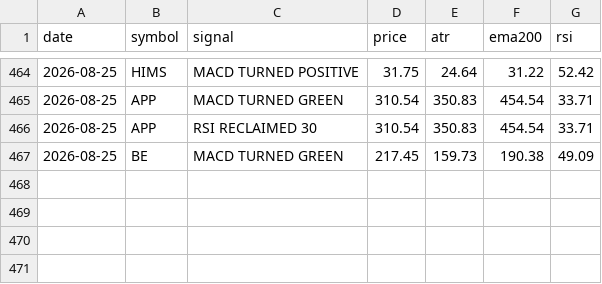
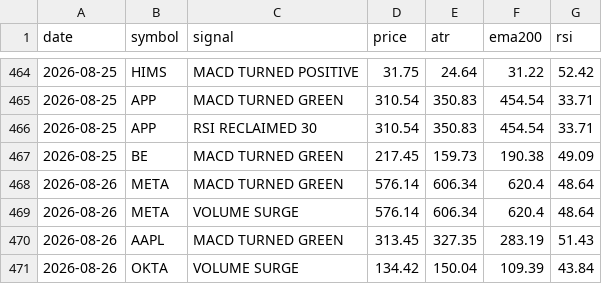
Before and after one commit to jakoel/trading-scanner, a CSV file: data/signals.csv, drawn as a sheet; only a part is shown, gaps mark what is left out; the diff names each change by its address in the sheet, - before the commit and + after, or states it on an @@ line.

```diff
--- a/data/signals.csv
+++ b/data/signals.csv
+row 468: 2026-08-26 | META | MACD TURNED GREEN | 576.14 | 606.34 | 620.4 | 48.64
+row 469: 2026-08-26 | META | VOLUME SURGE | 576.14 | 606.34 | 620.4 | 48.64
+row 470: 2026-08-26 | AAPL | MACD TURNED GREEN | 313.45 | 327.35 | 283.19 | 51.43
+row 471: 2026-08-26 | OKTA | VOLUME SURGE | 134.42 | 150.04 | 109.39 | 43.84
```
Also changed, not shown: 1 other file.
